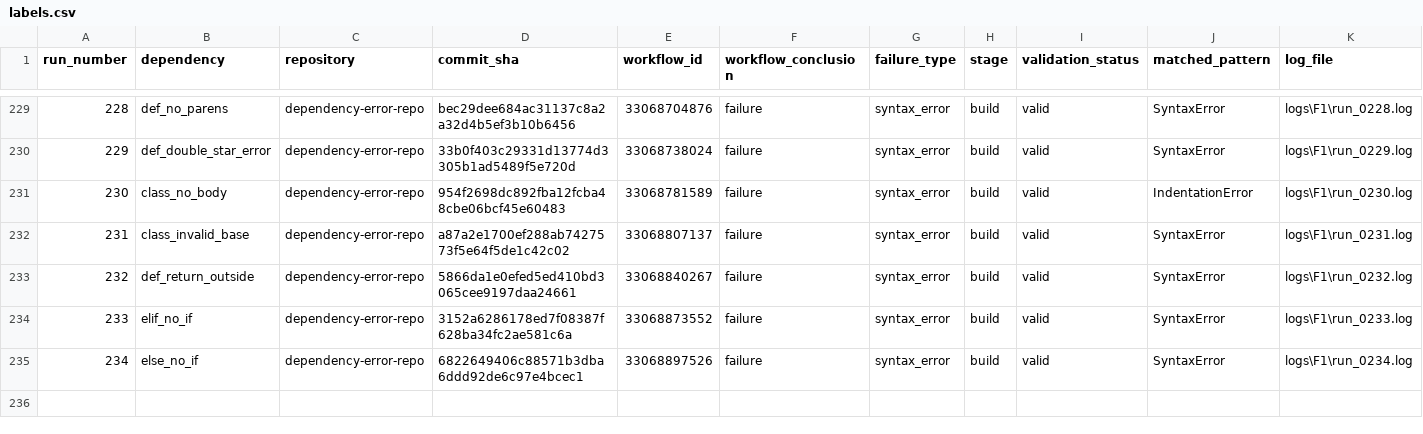
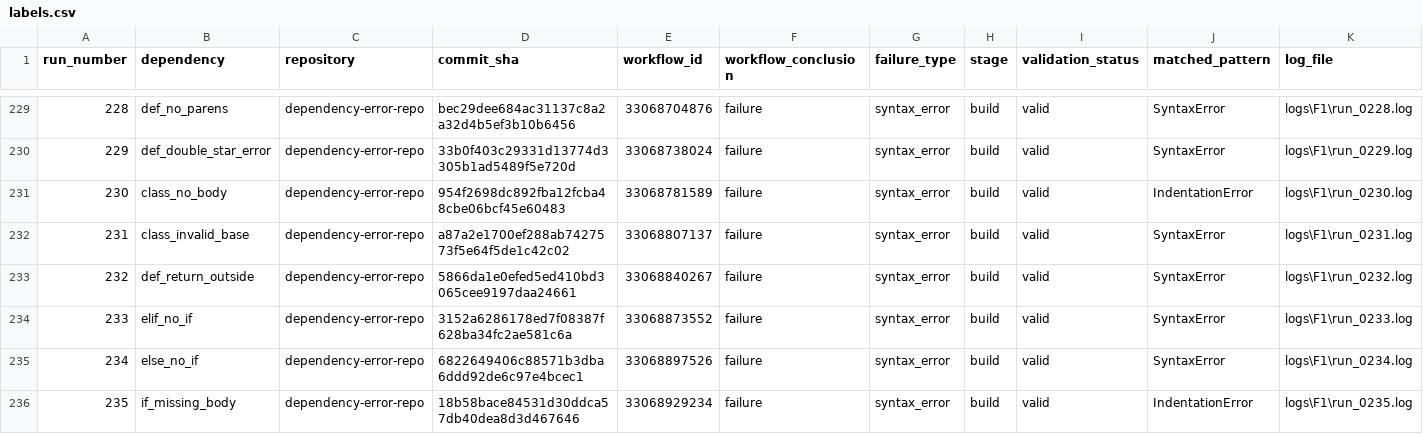
Before and after one commit to DhruvHegde/dependency-error-repo, a CSV file: labels.csv, drawn as a sheet; only a part is shown, gaps mark what is left out; rows hold the shown columns only; the diff names each change by its address in the sheet, - before the commit and + after, or states it on an @@ line.

Commit message:
Syntax Error Run 236 [for_missing_in]

```diff
--- a/labels.csv
+++ b/labels.csv
+row 236: 235 | if_missing_body | dependency-error-repo | 18b58bace84531d30ddca57db40dea8d3d467646 | 33068929234 | failure | syntax_error | build | valid | IndentationError | logs\F1\run_0235.log
```
Also changed, not shown: 2 other files.
